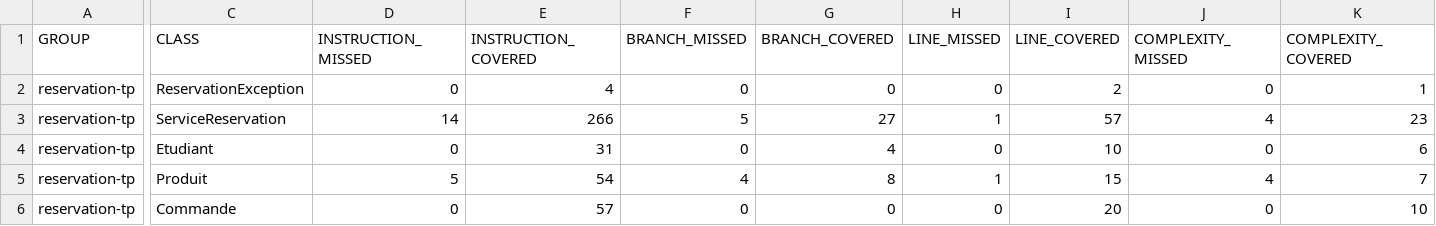
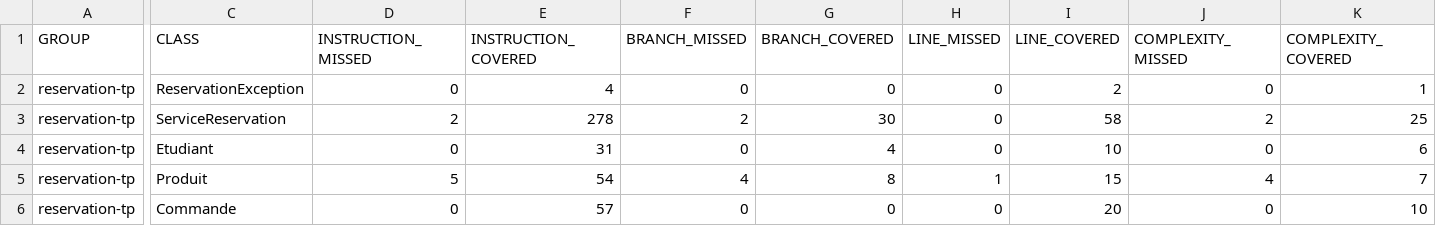
Before and after one commit to Atay69/reservation-tp, a CSV file: target/site/jacoco/jacoco.csv, drawn as a sheet; only a part is shown, gaps mark what is left out; the diff names each change by its address in the sheet, - before the commit and + after, or states it on an @@ line.

```diff
--- a/target/site/jacoco/jacoco.csv
+++ b/target/site/jacoco/jacoco.csv
-D3 (INSTRUCTION_MISSED): 14
+D3 (INSTRUCTION_MISSED): 2
-E3 (INSTRUCTION_COVERED): 266
+E3 (INSTRUCTION_COVERED): 278
-F3 (BRANCH_MISSED): 5
+F3 (BRANCH_MISSED): 2
-G3 (BRANCH_COVERED): 27
+G3 (BRANCH_COVERED): 30
-H3 (LINE_MISSED): 1
+H3 (LINE_MISSED): 0
-I3 (LINE_COVERED): 57
+I3 (LINE_COVERED): 58
-J3 (COMPLEXITY_MISSED): 4
+J3 (COMPLEXITY_MISSED): 2
-K3 (COMPLEXITY_COVERED): 23
+K3 (COMPLEXITY_COVERED): 25
```
Also changed, not shown: 19 other files.
